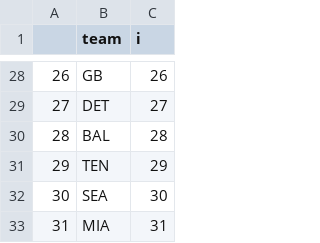
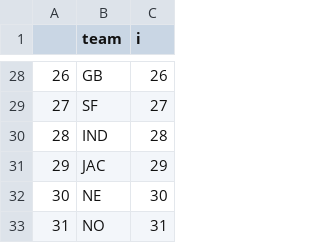
Before and after one commit to edgargalvan/ff, a CSV file: model/teams.csv, drawn as a sheet; only a part is shown, gaps mark what is left out; the diff covers the shown part only.

```diff
--- a/model/teams.csv
+++ b/model/teams.csv
@@ -28,6 +28,6 @@
 26,GB,26
-27,DET,27
-28,BAL,28
-29,TEN,29
-30,SEA,30
-31,MIA,31
+27,SF,27
+28,IND,28
+29,JAC,29
+30,NE,30
+31,NO,31
```
Also changed, not shown: 25 edited cells elsewhere in this file, model/out.csv, 9 other files.
